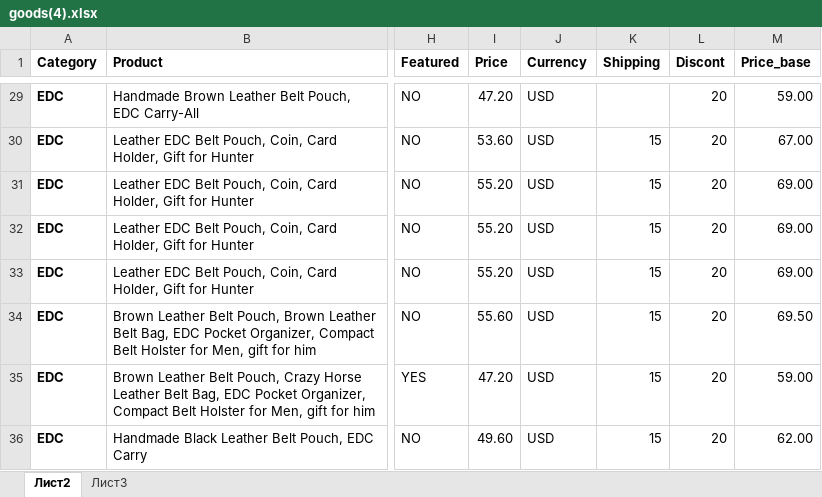
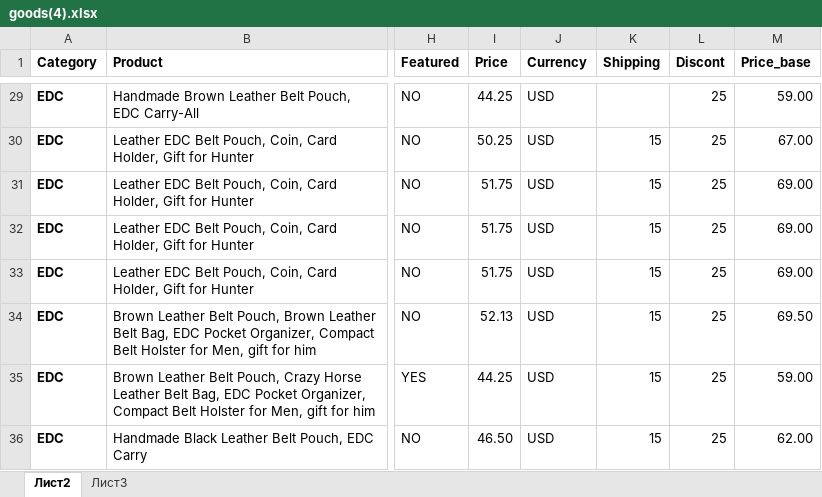
Before and after one commit to Alex-goodvin/leatherbagskingdom, an Excel workbook: goods(4).xlsx, sheet Лист2, drawn as a sheet; only a part is shown, gaps mark what is left out; values as stored, in another font and other column widths than the file's, no borders; the diff covers the shown part only; the diff names each change by its address in the sheet, - before the commit and + after, or states it on an @@ line.

```diff
--- a/goods(4).xlsx (sheet Лист2)
+++ b/goods(4).xlsx (sheet Лист2)
-I29 (Price): 47.20
+I29 (Price): 44.25
-L29:L36 (Discont): 20
+L29:L36 (Discont): 25
-I30 (Price): 53.60
+I30 (Price): 50.25
-I31:I33 (Price): 55.20
+I31:I33 (Price): 51.75
-I34 (Price): 55.60
+I34 (Price): 52.13
-I35 (Price): 47.20
+I35 (Price): 44.25
-I36 (Price): 49.60
+I36 (Price): 46.50
```
Also changed, not shown: 55 edited cells and cell formats elsewhere in this sheet, 33 other files.
